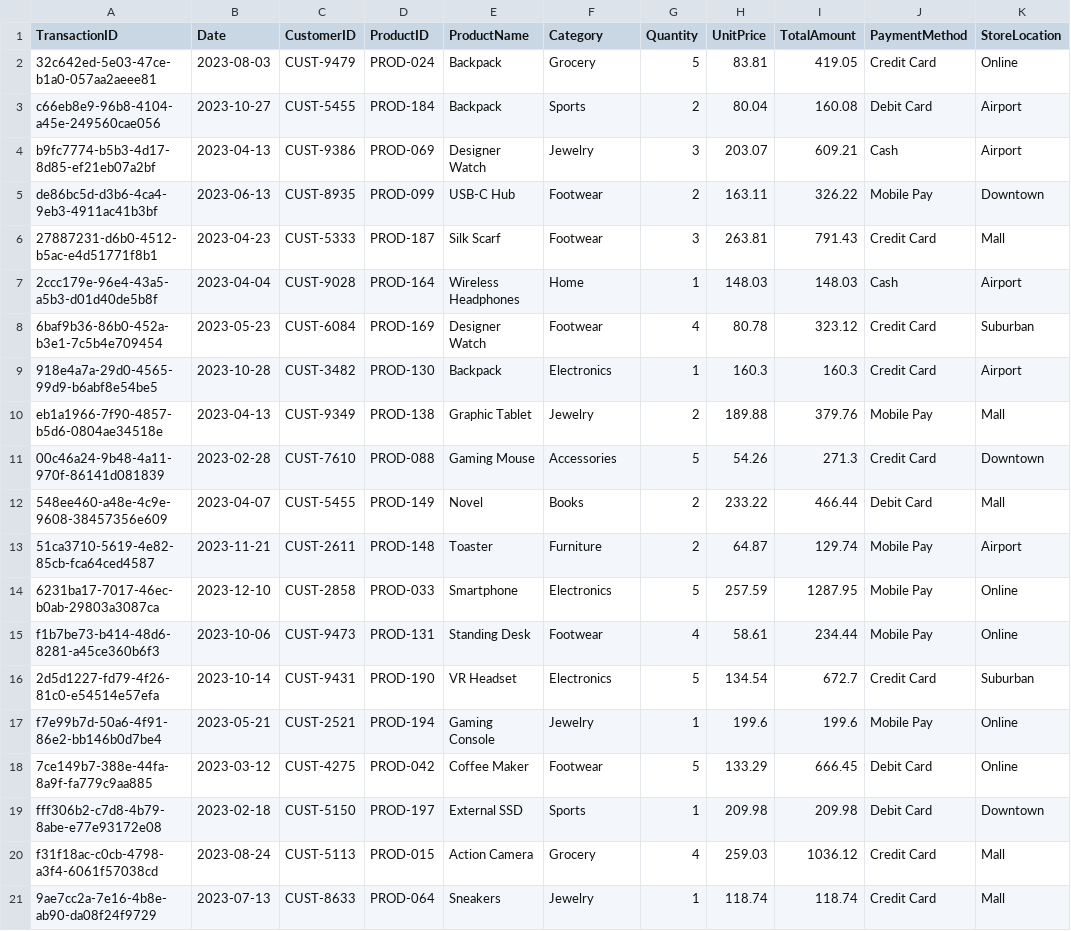
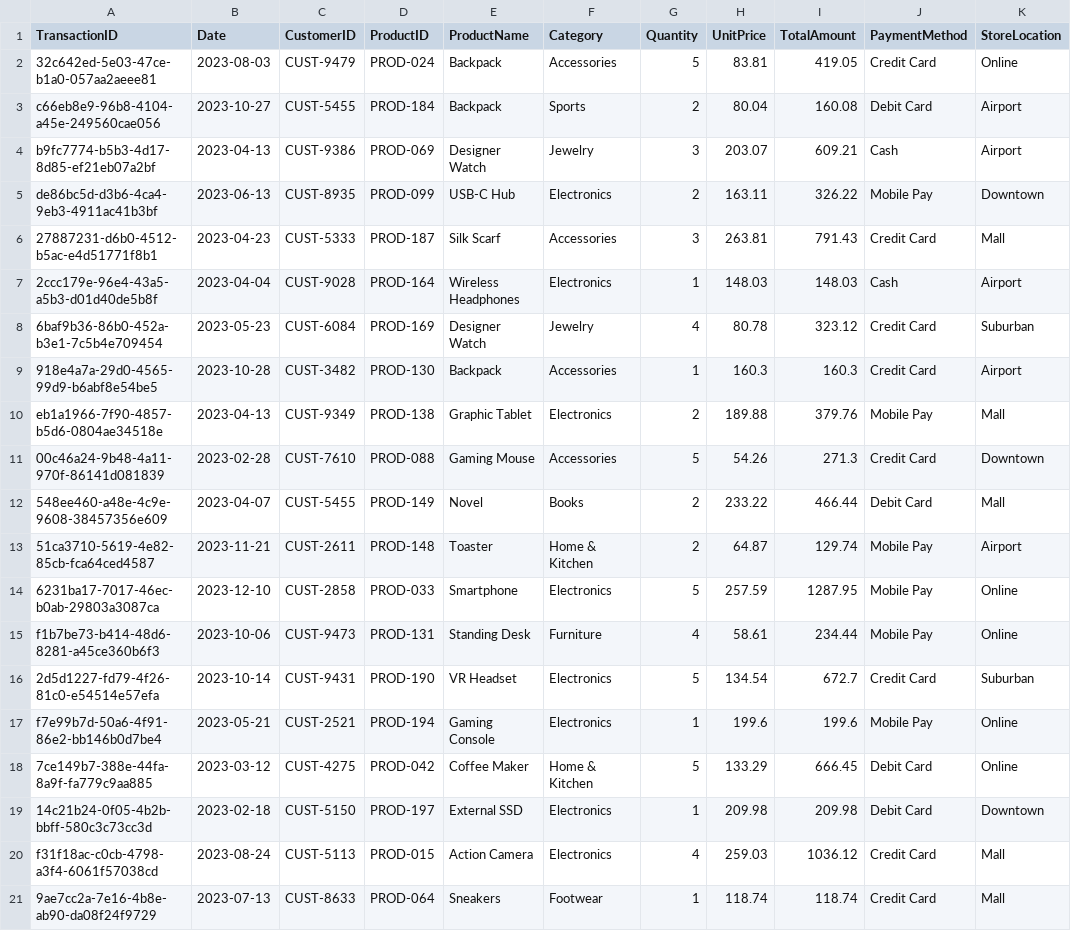
Before and after one commit to qieqieplus/text-linear-prob, a CSV file: data.csv, drawn as a sheet.

```diff
--- a/data.csv
+++ b/data.csv
@@ -1,21 +1,21 @@
 TransactionID,Date,CustomerID,ProductID,ProductName,Category,Quantity,UnitPrice,TotalAmount,PaymentMethod,StoreLocation
-32c642ed-5e03-47ce-b1a0-057aa2aeee81,2023-08-03,CUST-9479,PROD-024,Backpack,Grocery,5,83.81,419.05,Credit Card,Online
+32c642ed-5e03-47ce-b1a0-057aa2aeee81,2023-08-03,CUST-9479,PROD-024,Backpack,Accessories,5,83.81,419.05,Credit Card,Online
 c66eb8e9-96b8-4104-a45e-249560cae056,2023-10-27,CUST-5455,PROD-184,Backpack,Sports,2,80.04,160.08,Debit Card,Airport
 b9fc7774-b5b3-4d17-8d85-ef21eb07a2bf,2023-04-13,CUST-9386,PROD-069,Designer Watch,Jewelry,3,203.07,609.21,Cash,Airport
-de86bc5d-d3b6-4ca4-9eb3-4911ac41b3bf,2023-06-13,CUST-8935,PROD-099,USB-C Hub,Footwear,2,163.11,326.22,Mobile Pay,Downtown
-27887231-d6b0-4512-b5ac-e4d51771f8b1,2023-04-23,CUST-5333,PROD-187,Silk Scarf,Footwear,3,263.81,791.43,Credit Card,Mall
-2ccc179e-96e4-43a5-a5b3-d01d40de5b8f,2023-04-04,CUST-9028,PROD-164,Wireless Headphones,Home,1,148.03,148.03,Cash,Airport
-6baf9b36-86b0-452a-b3e1-7c5b4e709454,2023-05-23,CUST-6084,PROD-169,Designer Watch,Footwear,4,80.78,323.12,Credit Card,Suburban
-918e4a7a-29d0-4565-99d9-b6abf8e54be5,2023-10-28,CUST-3482,PROD-130,Backpack,Electronics,1,160.3,160.3,Credit Card,Airport
-eb1a1966-7f90-4857-b5d6-0804ae34518e,2023-04-13,CUST-9349,PROD-138,Graphic Tablet,Jewelry,2,189.88,379.76,Mobile Pay,Mall
+de86bc5d-d3b6-4ca4-9eb3-4911ac41b3bf,2023-06-13,CUST-8935,PROD-099,USB-C Hub,Electronics,2,163.11,326.22,Mobile Pay,Downtown
+27887231-d6b0-4512-b5ac-e4d51771f8b1,2023-04-23,CUST-5333,PROD-187,Silk Scarf,Accessories,3,263.81,791.43,Credit Card,Mall
+2ccc179e-96e4-43a5-a5b3-d01d40de5b8f,2023-04-04,CUST-9028,PROD-164,Wireless Headphones,Electronics,1,148.03,148.03,Cash,Airport
+6baf9b36-86b0-452a-b3e1-7c5b4e709454,2023-05-23,CUST-6084,PROD-169,Designer Watch,Jewelry,4,80.78,323.12,Credit Card,Suburban
+918e4a7a-29d0-4565-99d9-b6abf8e54be5,2023-10-28,CUST-3482,PROD-130,Backpack,Accessories,1,160.3,160.3,Credit Card,Airport
+eb1a1966-7f90-4857-b5d6-0804ae34518e,2023-04-13,CUST-9349,PROD-138,Graphic Tablet,Electronics,2,189.88,379.76,Mobile Pay,Mall
 00c46a24-9b48-4a11-970f-86141d081839,2023-02-28,CUST-7610,PROD-088,Gaming Mouse,Accessories,5,54.26,271.3,Credit Card,Downtown
 548ee460-a48e-4c9e-9608-38457356e609,2023-04-07,CUST-5455,PROD-149,Novel,Books,2,233.22,466.44,Debit Card,Mall
-51ca3710-5619-4e82-85cb-fca64ced4587,2023-11-21,CUST-2611,PROD-148,Toaster,Furniture,2,64.87,129.74,Mobile Pay,Airport
+51ca3710-5619-4e82-85cb-fca64ced4587,2023-11-21,CUST-2611,PROD-148,Toaster,Home & Kitchen,2,64.87,129.74,Mobile Pay,Airport
 6231ba17-7017-46ec-b0ab-29803a3087ca,2023-12-10,CUST-2858,PROD-033,Smartphone,Electronics,5,257.59,1287.95,Mobile Pay,Online
-f1b7be73-b414-48d6-8281-a45ce360b6f3,2023-10-06,CUST-9473,PROD-131,Standing Desk,Footwear,4,58.61,234.44,Mobile Pay,Online
+f1b7be73-b414-48d6-8281-a45ce360b6f3,2023-10-06,CUST-9473,PROD-131,Standing Desk,Furniture,4,58.61,234.44,Mobile Pay,Online
 2d5d1227-fd79-4f26-81c0-e54514e57efa,2023-10-14,CUST-9431,PROD-190,VR Headset,Electronics,5,134.54,672.7,Credit Card,Suburban
-f7e99b7d-50a6-4f91-86e2-bb146b0d7be4,2023-05-21,CUST-2521,PROD-194,Gaming Console,Jewelry,1,199.6,199.6,Mobile Pay,Online
-7ce149b7-388e-44fa-8a9f-fa779c9aa885,2023-03-12,CUST-4275,PROD-042,Coffee Maker,Footwear,5,133.29,666.45,Debit Card,Online
-fff306b2-c7d8-4b79-8abe-e77e93172e08,2023-02-18,CUST-5150,PROD-197,External SSD,Sports,1,209.98,209.98,Debit Card,Downtown
-f31f18ac-c0cb-4798-a3f4-6061f57038cd,2023-08-24,CUST-5113,PROD-015,Action Camera,Grocery,4,259.03,1036.12,Credit Card,Mall
-9ae7cc2a-7e16-4b8e-ab90-da08f24f9729,2023-07-13,CUST-8633,PROD-064,Sneakers,Jewelry,1,118.74,118.74,Credit Card,Mall
+f7e99b7d-50a6-4f91-86e2-bb146b0d7be4,2023-05-21,CUST-2521,PROD-194,Gaming Console,Electronics,1,199.6,199.6,Mobile Pay,Online
+7ce149b7-388e-44fa-8a9f-fa779c9aa885,2023-03-12,CUST-4275,PROD-042,Coffee Maker,Home & Kitchen,5,133.29,666.45,Debit Card,Online
+14c21b24-0f05-4b2b-bbff-580c3c73cc3d,2023-02-18,CUST-5150,PROD-197,External SSD,Electronics,1,209.98,209.98,Debit Card,Downtown
+f31f18ac-c0cb-4798-a3f4-6061f57038cd,2023-08-24,CUST-5113,PROD-015,Action Camera,Electronics,4,259.03,1036.12,Credit Card,Mall
+9ae7cc2a-7e16-4b8e-ab90-da08f24f9729,2023-07-13,CUST-8633,PROD-064,Sneakers,Footwear,1,118.74,118.74,Credit Card,Mall
```
Also changed, not shown: 1 other file.
